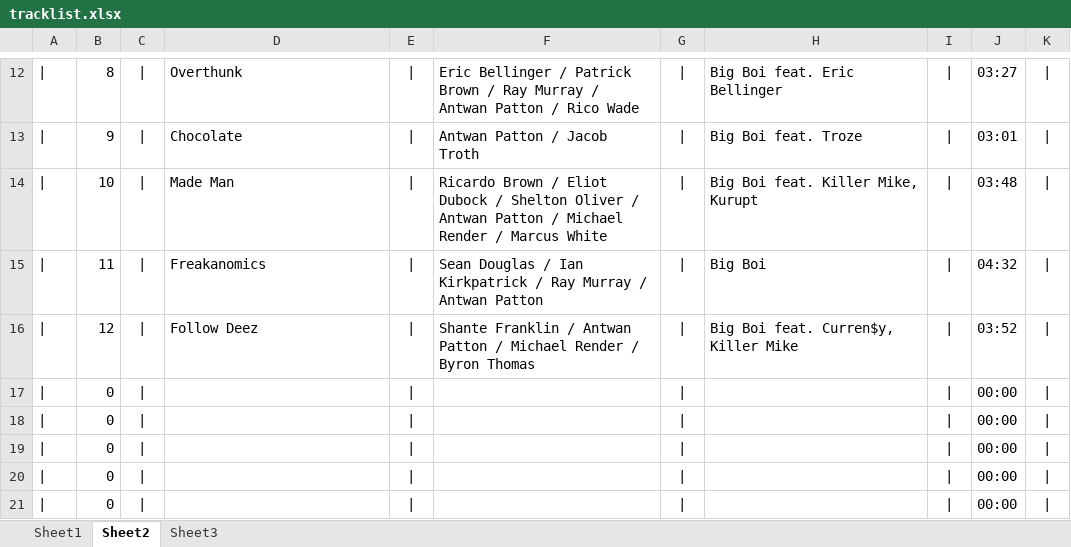
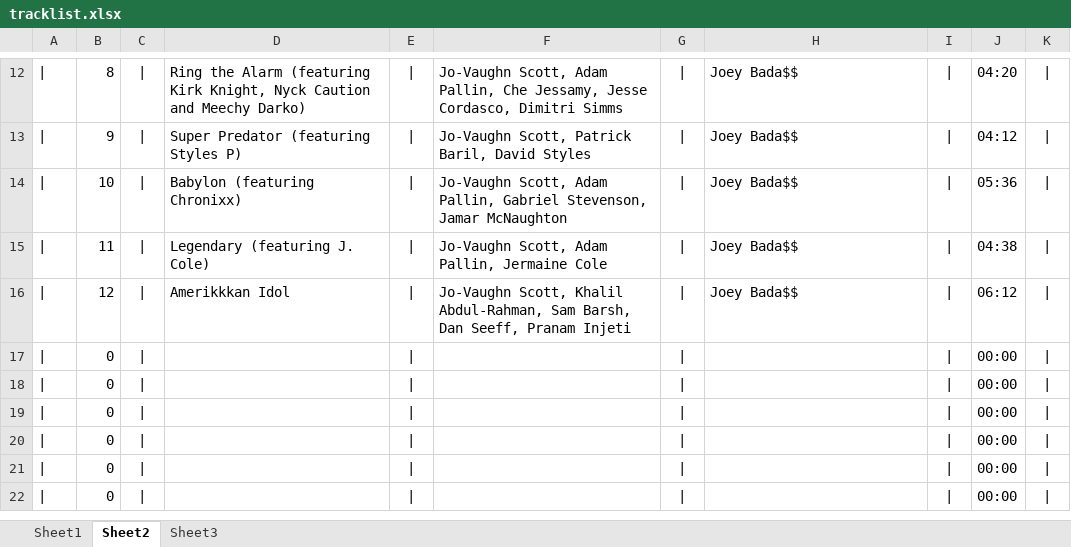
Before and after one commit to kazz2001/my-carbon-site, an Excel workbook: tracklist.xlsx, sheet Sheet2, drawn as a sheet; only a part is shown, gaps mark what is left out; the shorter side is filled out with more unchanged rows; values as stored, in another font and other column widths than the file's, no borders; the diff covers the shown part only; the diff names each change by its address in the sheet, - before the commit and + after, or states it on an @@ line.

```diff
--- a/tracklist.xlsx (sheet Sheet2)
+++ b/tracklist.xlsx (sheet Sheet2)
-D12: Overthunk
+D12: Ring the Alarm (featuring Kirk Knight, Nyck Caution and Meechy Darko)
-F12: Eric Bellinger / Patrick Brown / Ray Murray / Antwan Patton / Rico Wade
+F12: Jo-Vaughn Scott, Adam Pallin, Che Jessamy, Jesse Cordasco, Dimitri Simms
-H12: Big Boi feat. Eric Bellinger
+H12: Joey Bada$$
-J12: 03:27
+J12: 04:20
-D13: Chocolate
+D13: Super Predator (featuring Styles P)
-F13: Antwan Patton / Jacob Troth
+F13: Jo-Vaughn Scott, Patrick Baril, David Styles
-H13: Big Boi feat. Troze
+H13: Joey Bada$$
-J13: 03:01
+J13: 04:12
-D14: Made Man
+D14: Babylon (featuring Chronixx)
-F14: Ricardo Brown / Eliot Dubock / Shelton Oliver / Antwan Patton / Michael Render / Marcus White
+F14: Jo-Vaughn Scott, Adam Pallin, Gabriel Stevenson, Jamar McNaughton
-H14: Big Boi feat. Killer Mike, Kurupt
+H14: Joey Bada$$
-J14: 03:48
+J14: 05:36
-D15: Freakanomics
+D15: Legendary (featuring J. Cole)
-F15: Sean Douglas / Ian Kirkpatrick / Ray Murray / Antwan Patton
+F15: Jo-Vaughn Scott, Adam Pallin, Jermaine Cole
-H15: Big Boi
+H15: Joey Bada$$
-J15: 04:32
+J15: 04:38
-D16: Follow Deez
+D16: Amerikkkan Idol
-F16: Shante Franklin / Antwan Patton / Michael Render / Byron Thomas
+F16: Jo-Vaughn Scott, Khalil Abdul-Rahman, Sam Barsh, Dan Seeff, Pranam Injeti
-H16: Big Boi feat. Curren$y, Killer Mike
+H16: Joey Bada$$
-J16: 03:52
+J16: 06:12
```
Also changed, not shown: 1 added row, 1 removed row and 31 edited cells elsewhere in this sheet, sheet Sheet1, sheet Sheet3, 9 other files.
